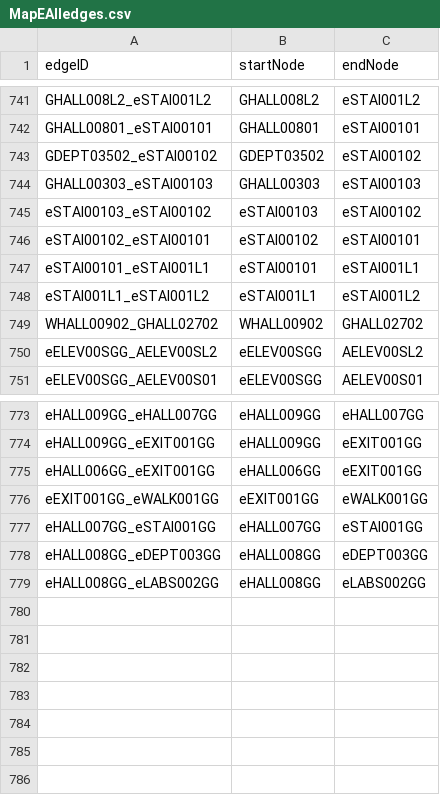
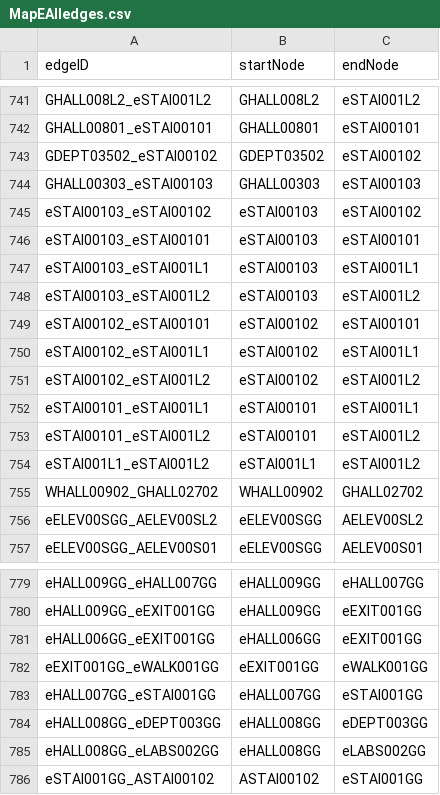
Before and after one commit to aburke921/CS3733-D21-Team-E-Prototype2, a CSV file: CSVs/MapEAlledges.csv, drawn as a sheet; only a part is shown, gaps mark what is left out; the diff names each change by its address in the sheet, - before the commit and + after, or states it on an @@ line.

```diff
--- a/CSVs/MapEAlledges.csv
+++ b/CSVs/MapEAlledges.csv
+row 746: eSTAI00103_eSTAI00101 | eSTAI00103 | eSTAI00101
+row 747: eSTAI00103_eSTAI001L1 | eSTAI00103 | eSTAI001L1
+row 748: eSTAI00103_eSTAI001L2 | eSTAI00103 | eSTAI001L2
+row 750: eSTAI00102_eSTAI001L1 | eSTAI00102 | eSTAI001L1
+row 751: eSTAI00102_eSTAI001L2 | eSTAI00102 | eSTAI001L2
+row 753: eSTAI00101_eSTAI001L2 | eSTAI00101 | eSTAI001L2
+row 786: eSTAI001GG_ASTAI00102 | ASTAI00102 | eSTAI001GG
```
Also changed, not shown: CSVs/MapEAllnodes.csv.
